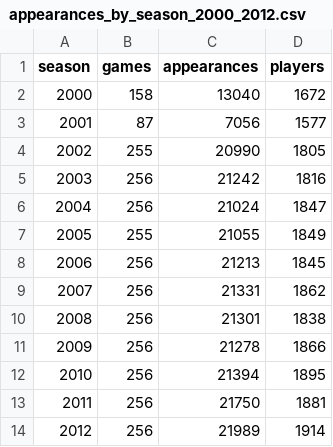
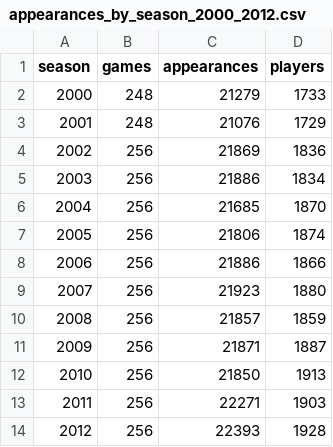
Before and after one commit to laudedlem/TeamMateTag, a CSV file: logs/nfl_gamebook_audit/appearances_by_season_2000_2012.csv, drawn as a sheet.

Commit message:
Clean up NFL gamebook participation build

```diff
--- a/logs/nfl_gamebook_audit/appearances_by_season_2000_2012.csv
+++ b/logs/nfl_gamebook_audit/appearances_by_season_2000_2012.csv
@@ -1,14 +1,14 @@
 season,games,appearances,players
-2000,158,13040,1672
-2001,87,7056,1577
-2002,255,20990,1805
-2003,256,21242,1816
-2004,256,21024,1847
-2005,255,21055,1849
-2006,256,21213,1845
-2007,256,21331,1862
-2008,256,21301,1838
-2009,256,21278,1866
-2010,256,21394,1895
-2011,256,21750,1881
-2012,256,21989,1914
+2000,248,21279,1733
+2001,248,21076,1729
+2002,256,21869,1836
+2003,256,21886,1834
+2004,256,21685,1870
+2005,256,21806,1874
+2006,256,21886,1866
+2007,256,21923,1880
+2008,256,21857,1859
+2009,256,21871,1887
+2010,256,21850,1913
+2011,256,22271,1903
+2012,256,22393,1928
```
Also changed, not shown: 7 other files.
